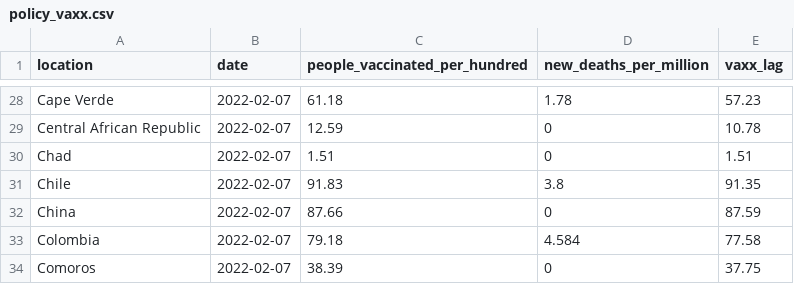
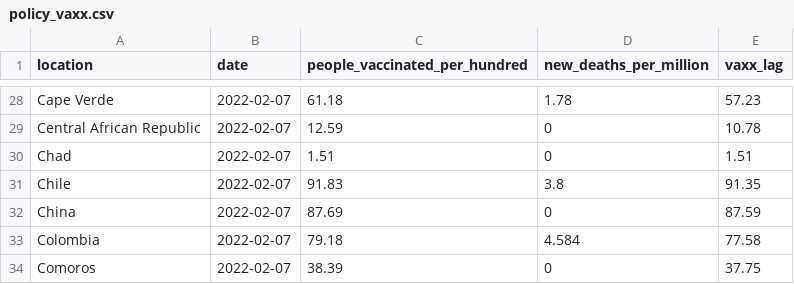
Before and after one commit to pixgarden/scrape-automation, a CSV file: policy_vaxx.csv, drawn as a sheet; only a part is shown, gaps mark what is left out.

```diff
--- a/policy_vaxx.csv
+++ b/policy_vaxx.csv
@@ -31,3 +31,3 @@ Chad,2022-02-07,1.51,0,1.51
 Chile,2022-02-07,91.83,3.8,91.35
-China,2022-02-07,87.66,0,87.59
+China,2022-02-07,87.69,0,87.59
 Colombia,2022-02-07,79.18,4.584,77.58
```
Also changed, not shown: third_doses.csv, 1 other file.
